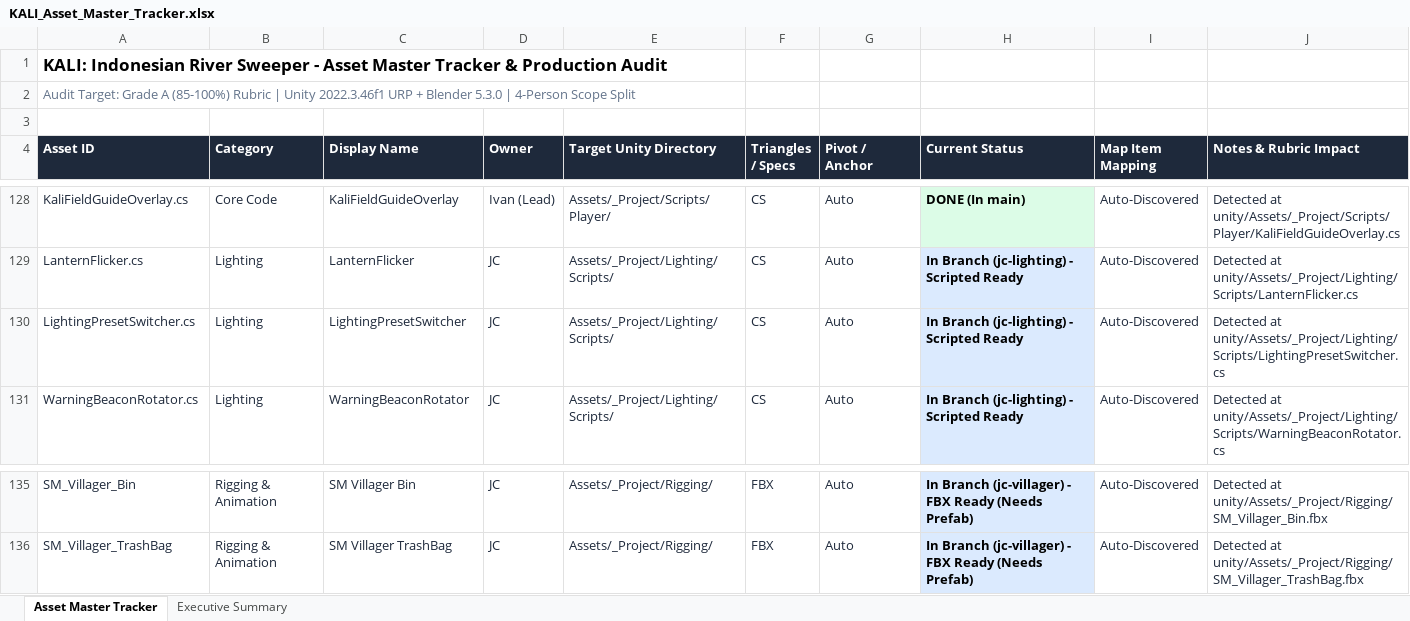
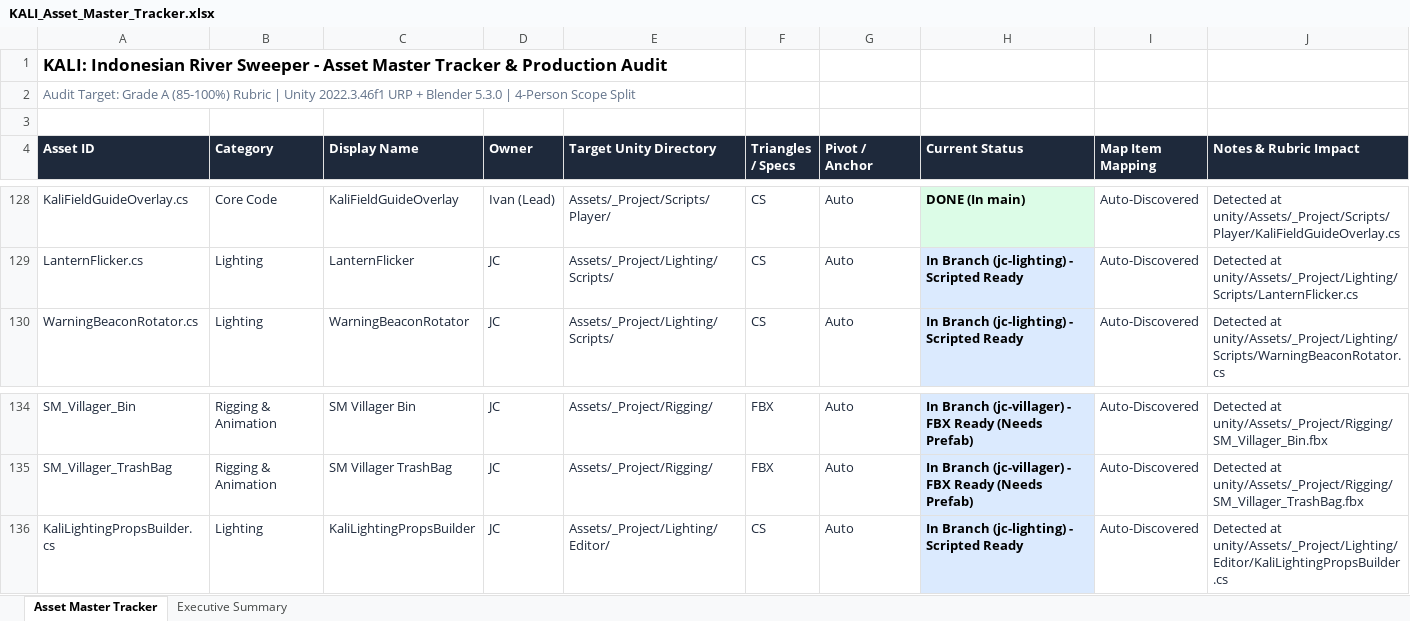
Before and after one commit to Gee123a/kali-river-sweeper, an Excel workbook: docs/KALI_Asset_Master_Tracker.xlsx, sheet Asset Master Tracker, drawn as a sheet; only a part is shown, gaps mark what is left out; values as stored, in another font and other column widths than the file's, no borders; removed rows and columns are numbered as before the commit, all else as after; the diff names each change by its address in the sheet, - before the commit and + after, or states it on an @@ line.

```diff
--- a/docs/KALI_Asset_Master_Tracker.xlsx (sheet Asset Master Tracker)
+++ b/docs/KALI_Asset_Master_Tracker.xlsx (sheet Asset Master Tracker)
-row 130: LightingPresetSwitcher.cs | Lighting | LightingPresetSwitcher | JC | Assets/_Project/Lighting/Scripts/ | CS | Auto | In Branch (jc-lighting) - Scripted Ready | Auto-Discovered | Detected at unity/Assets/_Project/Lighting/Scripts/LightingPresetSwitcher.cs
+row 136: KaliLightingPropsBuilder.cs | Lighting | KaliLightingPropsBuilder | JC | Assets/_Project/Lighting/Editor/ | CS | Auto | In Branch (jc-lighting) - Scripted Ready | Auto-Discovered | Detected at unity/Assets/_Project/Lighting/Editor/KaliLightingPropsBuilder.cs
```
Also changed, not shown: 2 other files.
